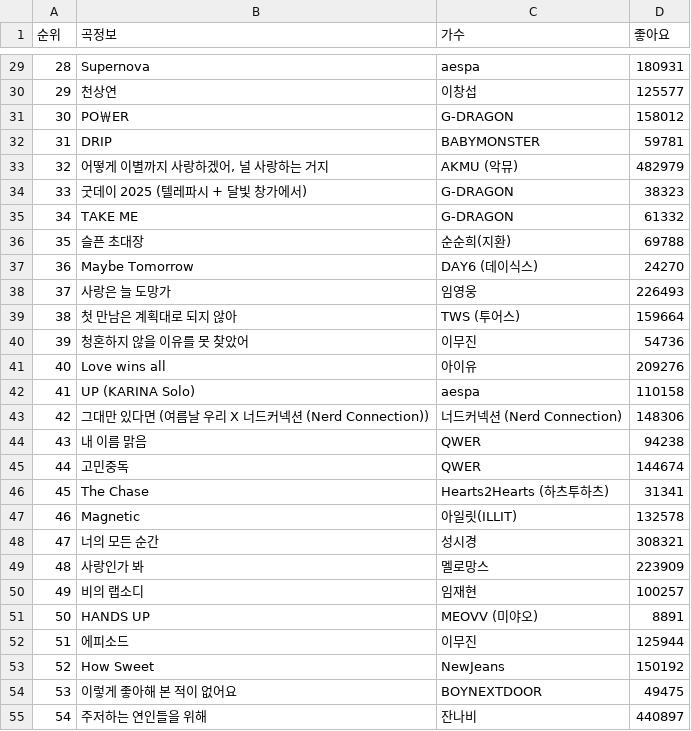
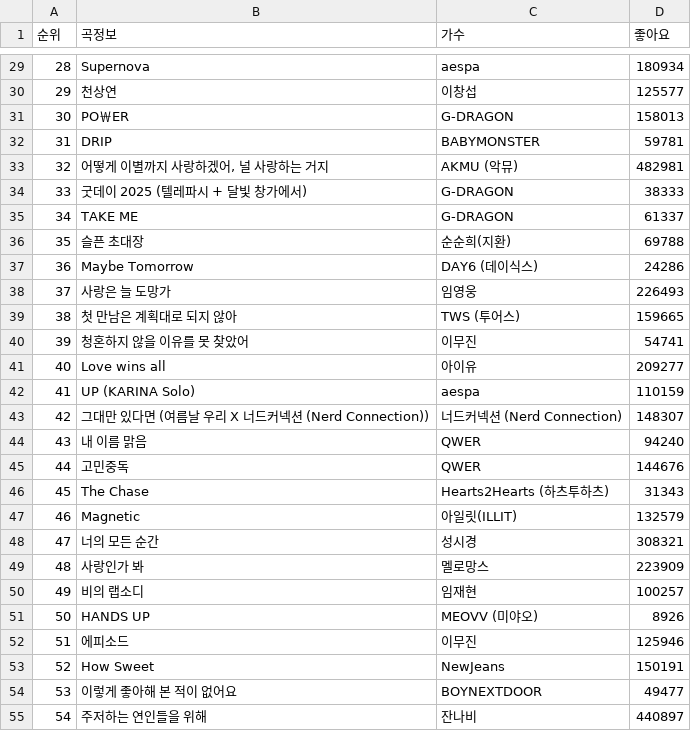
Before and after one commit to kmj123/webdata, a CSV file: w0512/melon1.csv, drawn as a sheet; only a part is shown, gaps mark what is left out; the diff covers the shown part only.

```diff
--- a/w0512/melon1.csv
+++ b/w0512/melon1.csv
@@ -29,20 +29,20 @@
-28,Supernova,aespa,180931
+28,Supernova,aespa,180934
 29,천상연,이창섭,125577
-30,PO￦ER,G-DRAGON,158012
+30,PO￦ER,G-DRAGON,158013
 31,DRIP,BABYMONSTER,59781
-32,"어떻게 이별까지 사랑하겠어, 널 사랑하는 거지",AKMU (악뮤),482979
-33,굿데이 2025 (텔레파시 + 달빛 창가에서),G-DRAGON,38323
-34,TAKE ME,G-DRAGON,61332
+32,"어떻게 이별까지 사랑하겠어, 널 사랑하는 거지",AKMU (악뮤),482981
+33,굿데이 2025 (텔레파시 + 달빛 창가에서),G-DRAGON,38333
+34,TAKE ME,G-DRAGON,61337
 35,슬픈 초대장,순순희(지환),69788
-36,Maybe Tomorrow,DAY6 (데이식스),24270
+36,Maybe Tomorrow,DAY6 (데이식스),24286
 37,사랑은 늘 도망가,임영웅,226493
-38,첫 만남은 계획대로 되지 않아,TWS (투어스),159664
-39,청혼하지 않을 이유를 못 찾았어,이무진,54736
-40,Love wins all,아이유,209276
-41,UP (KARINA Solo),aespa,110158
-42,그대만 있다면 (여름날 우리 X 너드커넥션 (Nerd Connection)),너드커넥션 (Nerd Connection),148306
-43,내 이름 맑음,QWER,94238
-44,고민중독,QWER,144674
-45,The Chase,Hearts2Hearts (하츠투하츠),31341
-46,Magnetic,아일릿(ILLIT),132578
+38,첫 만남은 계획대로 되지 않아,TWS (투어스),159665
+39,청혼하지 않을 이유를 못 찾았어,이무진,54741
+40,Love wins all,아이유,209277
+41,UP (KARINA Solo),aespa,110159
+42,그대만 있다면 (여름날 우리 X 너드커넥션 (Nerd Connection)),너드커넥션 (Nerd Connection),148307
+43,내 이름 맑음,QWER,94240
+44,고민중독,QWER,144676
+45,The Chase,Hearts2Hearts (하츠투하츠),31343
+46,Magnetic,아일릿(ILLIT),132579
 47,너의 모든 순간,성시경,308321
@@ -50,6 +50,6 @@
 49,비의 랩소디,임재현,100257
-50,HANDS UP,MEOVV (미야오),8891
-51,에피소드,이무진,125944
-52,How Sweet,NewJeans,150192
-53,이렇게 좋아해 본 적이 없어요,BOYNEXTDOOR,49475
+50,HANDS UP,MEOVV (미야오),8926
+51,에피소드,이무진,125946
+52,How Sweet,NewJeans,150191
+53,이렇게 좋아해 본 적이 없어요,BOYNEXTDOOR,49477
 54,주저하는 연인들을 위해,잔나비,440897
```
Also changed, not shown: 53 edited cells elsewhere in this file, 10 other files.
